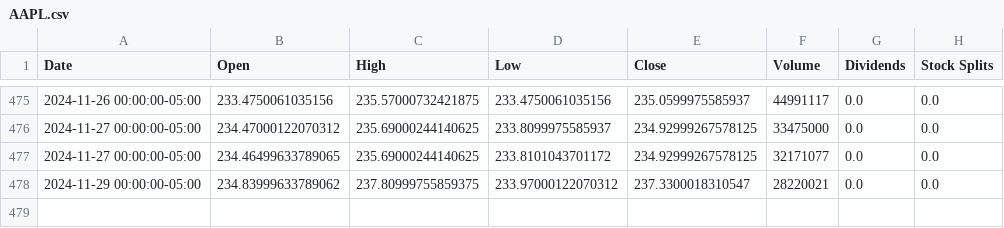
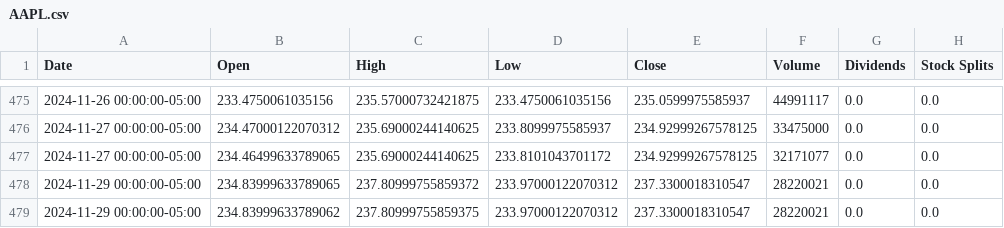
Before and after one commit to saisandeep97/StockForecastSentimentEndtoEnd, a CSV file: stock_data/AAPL.csv, drawn as a sheet; only a part is shown, gaps mark what is left out; the diff names each change by its address in the sheet, - before the commit and + after, or states it on an @@ line.

Commit message:
Update stock and news data

```diff
--- a/stock_data/AAPL.csv
+++ b/stock_data/AAPL.csv
+row 478: 2024-11-29 00:00:00-05:00 | 234.83999633789065 | 237.80999755859372 | 233.97000122070312 | 237.3300018310547 | 28220021 | 0.0 | 0.0
```
Also changed, not shown: stock_data/AMZN.csv, stock_data/MSFT.csv.
